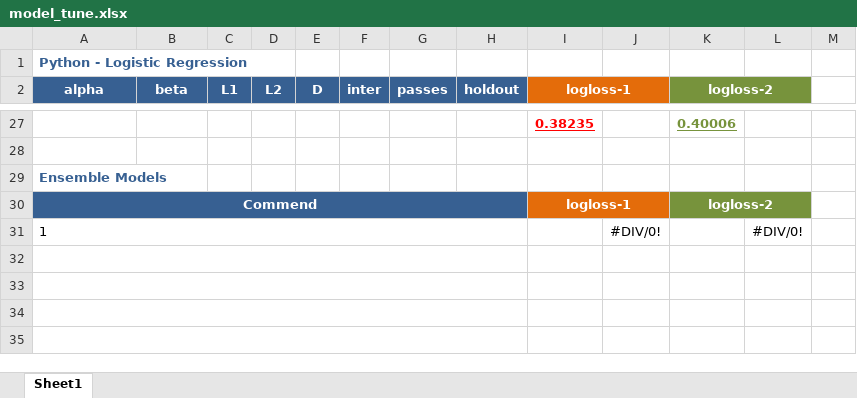
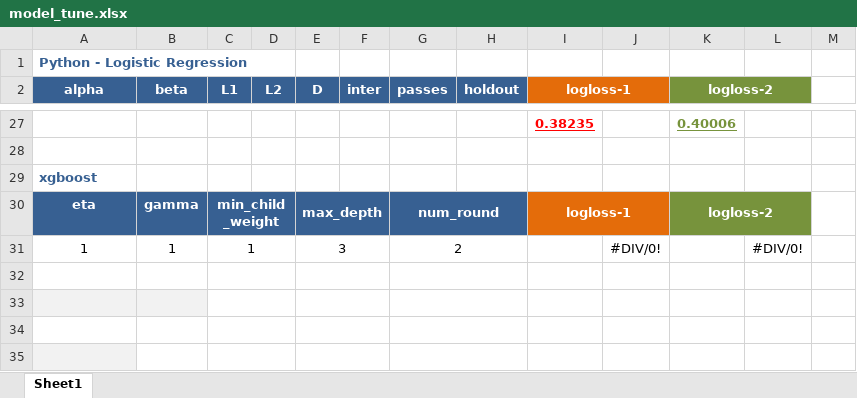
Before and after one commit to ivanliu1989/AVAZU-CTR-Prediction, an Excel workbook: model_tune.xlsx, sheet Sheet1, drawn as a sheet; only a part is shown, gaps mark what is left out; values as stored, in another font and other column widths than the file's, no borders; conditional formats not drawn; removed rows and columns are numbered as before the commit, all else as after; the diff covers the shown part only; the diff names each change by its address in the sheet, - before the commit and + after, or states it on an @@ line.

Commit message:
xgboost

```diff
--- a/model_tune.xlsx (sheet Sheet1)
+++ b/model_tune.xlsx (sheet Sheet1)
-A29 (alpha): Ensemble Models
+A29 (alpha): xgboost
-row 30: Commend |  |  |  |  |  |  |  | logloss-1 |  | logloss-2
+row 30: eta | gamma | min_child_weight |  | max_depth |  | num_round |  | logloss-1 |  | logloss-2
-A31 alignment: left
+A31 alignment: center
-A31:H31 merged
-B31 (beta): (empty)
+B31 (beta): 1
-C31 (L1): (empty)
+C31 (L1): 1
+C31:D31 merged
-E31 (D): (empty)
+E31 (D): 3
+E31:F31 merged
-G31 (passes): (empty)
+G31 (passes): 2
+G31:H31 merged
-A32:H32 merged
+C32:D32 merged
+E32:F32 merged
+G32:H32 merged
-A33:B33 fill: none
+A33:B33 fill: #F2F2F2
-A33:H33 merged
+C33:D33 merged
+E33:F33 merged
+G33:H33 merged
-A34:H34 merged
+C34:D34 merged
+E34:F34 merged
+G34:H34 merged
-A35 fill: none
+A35 fill: #F2F2F2
-A35:H35 merged
+C35:D35 merged
+E35:F35 merged
+G35:H35 merged
```
Also changed, not shown: cell formats and merged cells elsewhere in this sheet.
